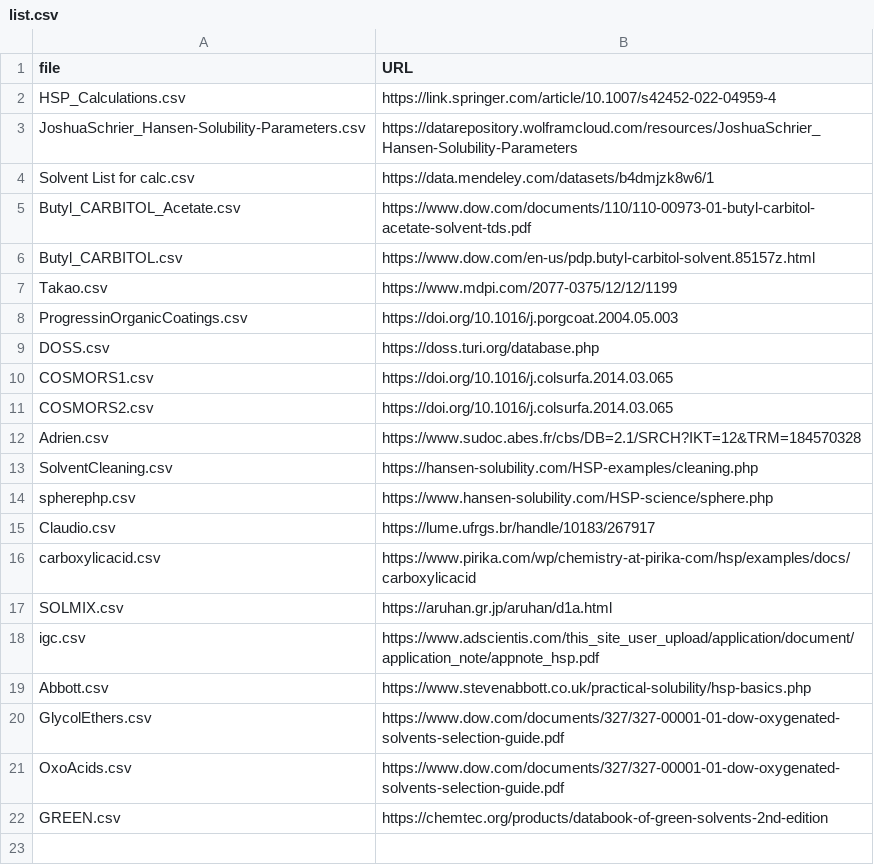
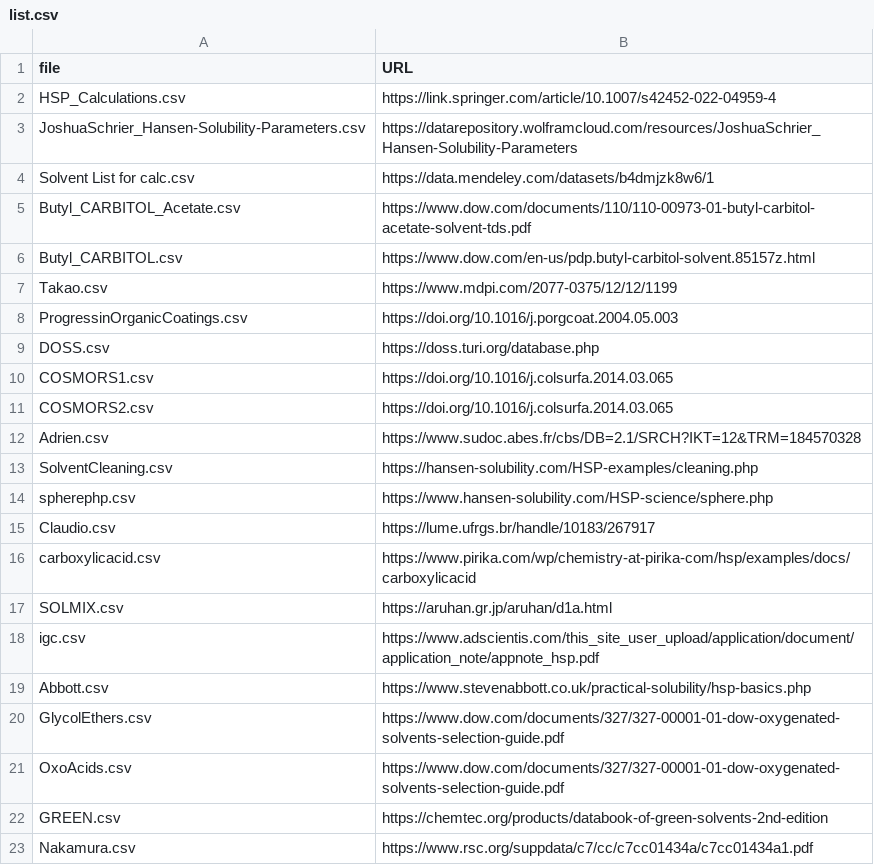
Before and after one commit to ToshihiroIguchi/MixingCompass, a CSV file: data/original/solvents/list.csv, drawn as a sheet; the diff names each change by its address in the sheet, - before the commit and + after, or states it on an @@ line.

Commit message:
Add Nakamura and cell data from RSC supplementary information
- Add Nakamura.csv with 24 solvent entries from RSC paper
- Add cell.csv with 6 cell membrane component polymer entries
- Update both list.csv files with URLs to RSC supplementary info
- Regenerate solvents.csv (2,577 records) and polymers.csv (312 records)

```diff
--- a/data/original/solvents/list.csv
+++ b/data/original/solvents/list.csv
+row 23: Nakamura.csv | https://www.rsc.org/suppdata/c7/cc/c7cc01434a/c7cc01434a1.pdf
```
Also changed, not shown: data/original/polymers/list.csv, data/polymers.csv, 3 other files.
